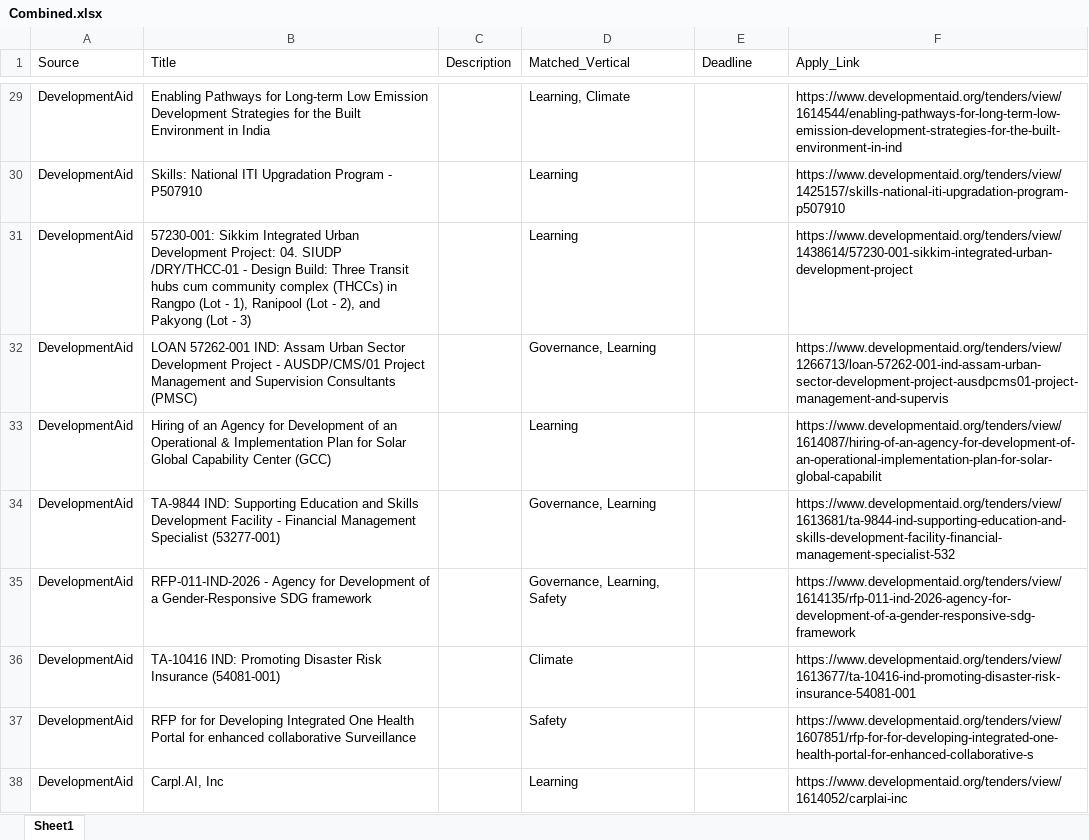
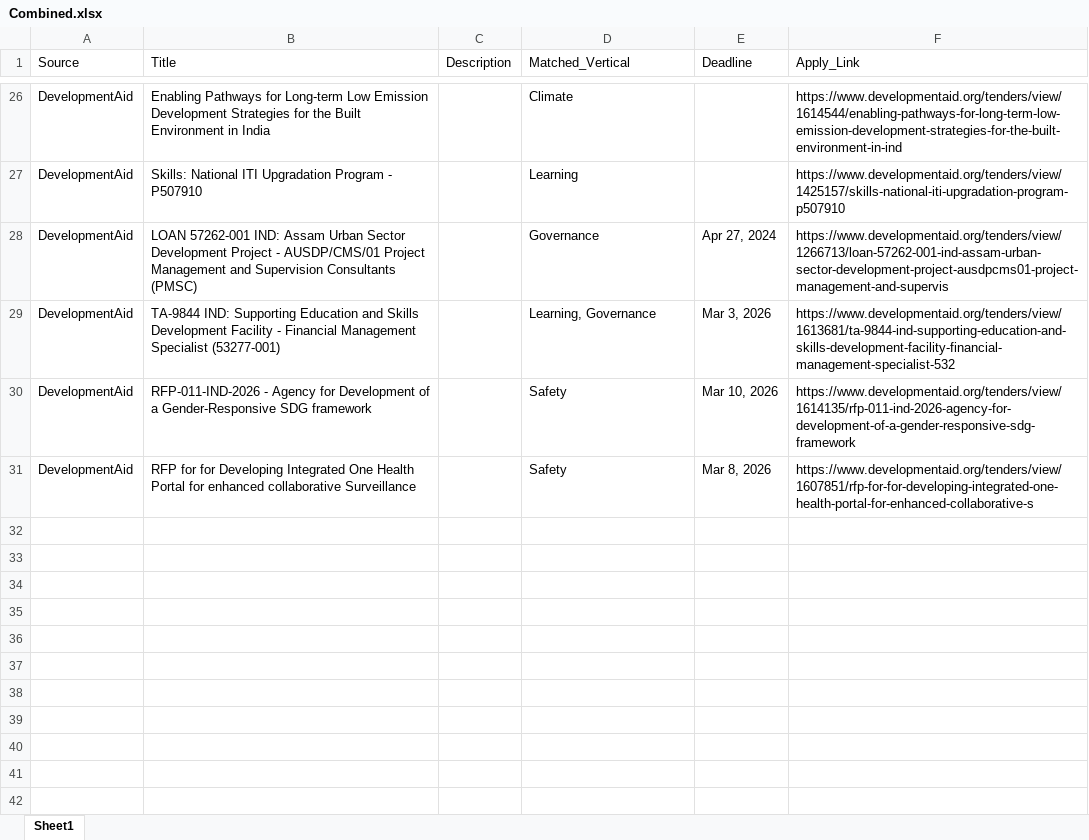
Before and after one commit to RajuSakshena/jobs-scraping-pipeline, an Excel workbook: output/Combined.xlsx, sheet Sheet1, drawn as a sheet; only a part is shown, gaps mark what is left out; values as stored, in another font and other column widths than the file's, no borders; removed rows and columns are numbered as before the commit, all else as after; the diff covers the shown part only; the diff names each change by its address in the sheet, - before the commit and + after, or states it on an @@ line.

```diff
--- a/output/Combined.xlsx (sheet Sheet1)
+++ b/output/Combined.xlsx (sheet Sheet1)
-D26 (Matched_Vertical): Learning, Climate
+D26 (Matched_Vertical): Climate
-row 31: DevelopmentAid | 57230-001: Sikkim Integrated Urban Development Project: 04. SIUDP /DRY/THCC-01 - Design Build: Three Transit hubs cum community complex (THCCs) in Rangpo (Lot - 1), Ranipool (Lot - 2), and Pakyong (Lot - 3) |  | Learning |  | https://www.developmentaid.org/tenders/view/1438614/57230-001-sikkim-integrated-urban-development-project
-D28 (Matched_Vertical): Governance, Learning
+D28 (Matched_Vertical): Governance
-E28 (Deadline): (empty)
+E28 (Deadline): Apr 27, 2024
-row 33: DevelopmentAid | Hiring of an Agency for Development of an Operational & Implementation Plan for Solar Global Capability Center (GCC) |  | Learning |  | https://www.developmentaid.org/tenders/view/1614087/hiring-of-an-agency-for-development-of-an-operational-implementation-plan-for-solar-global-capabilit
-D29 (Matched_Vertical): Governance, Learning
+D29 (Matched_Vertical): Learning, Governance
-E29 (Deadline): (empty)
+E29 (Deadline): Mar 3, 2026
-D30 (Matched_Vertical): Governance, Learning, Safety
+D30 (Matched_Vertical): Safety
-E30 (Deadline): (empty)
+E30 (Deadline): Mar 10, 2026
-row 36: DevelopmentAid | TA-10416 IND: Promoting Disaster Risk Insurance (54081-001) |  | Climate |  | https://www.developmentaid.org/tenders/view/1613677/ta-10416-ind-promoting-disaster-risk-insurance-54081-001
-E31 (Deadline): (empty)
+E31 (Deadline): Mar 8, 2026
-row 38: DevelopmentAid | Carpl.AI, Inc |  | Learning |  | https://www.developmentaid.org/tenders/view/1614052/carplai-inc
```
Also changed, not shown: 31 removed rows and 29 edited cells elsewhere in this sheet.
